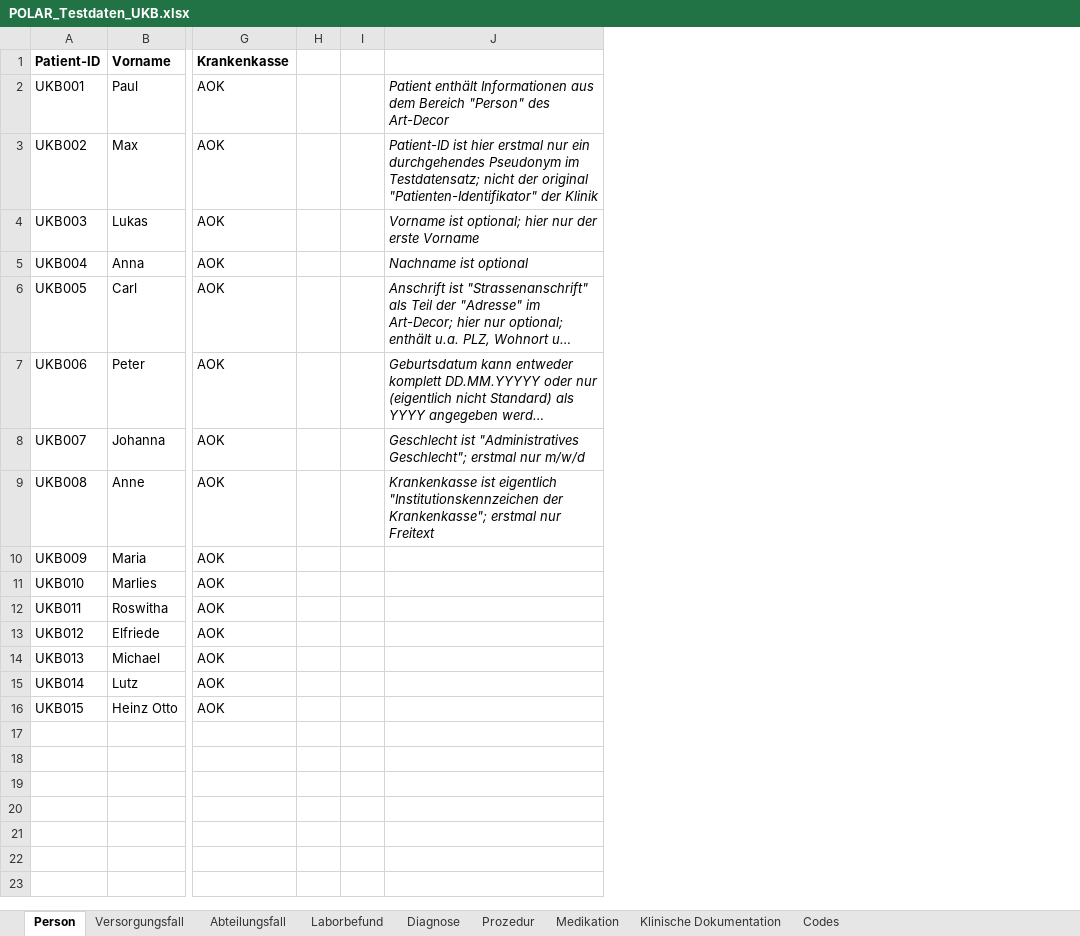
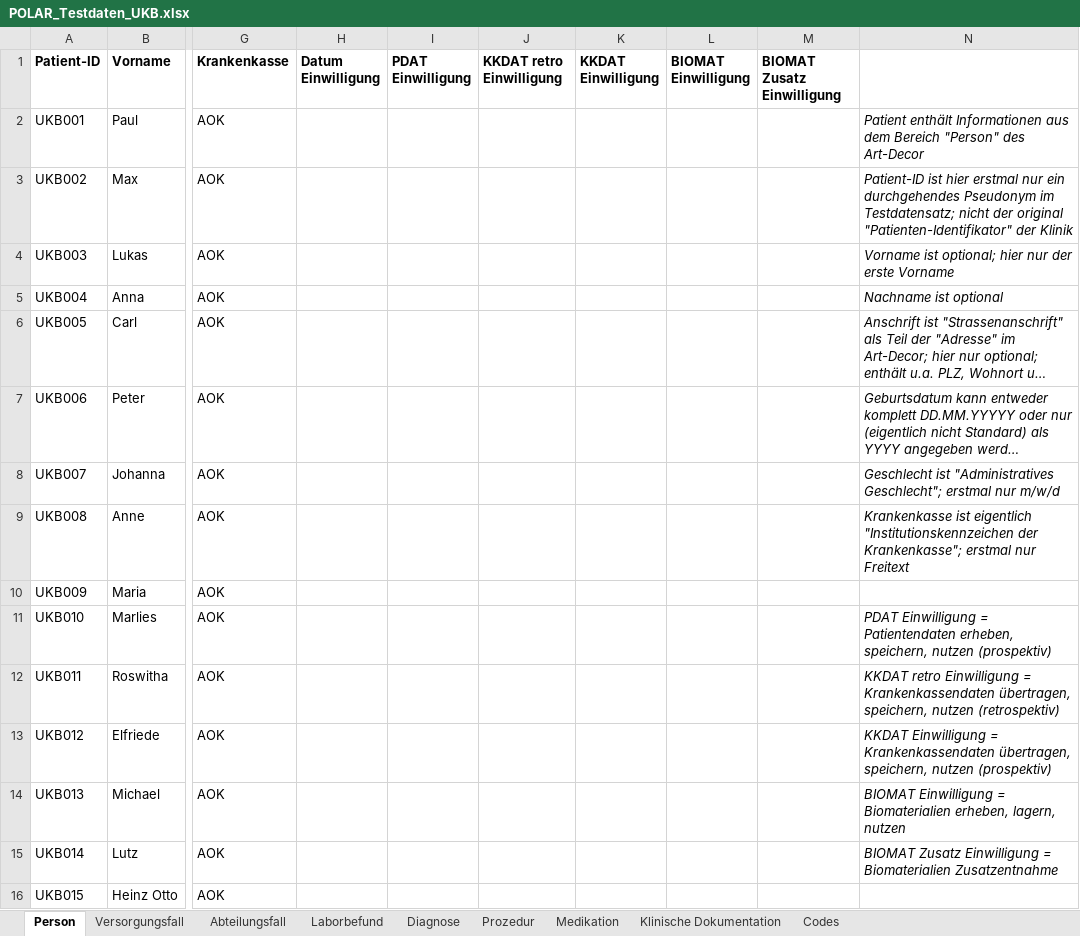
Before and after one commit to medizininformatik-initiative/excel2fhir, an Excel workbook: src/main/resources/excel/POLAR_Testdaten_UKB.xlsx, sheet Person, drawn as a sheet; only a part is shown, gaps mark what is left out; long unchanged cells end in …; values as stored, in another font and other column widths than the file's, no borders; removed rows and columns are numbered as before the commit, all else as after; the diff names each change by its address in the sheet, - before the commit and + after, or states it on an @@ line.

Commit message:
Add Consent Converter
Consent data can now be entered into the patient's table, which will be converted into a Consent Resource for the patient. At the moment, this Consent Resource is minimal, i.e. in this form they meet all consistency requirements for validation, but they do not yet contain any provisions.

```diff
--- a/src/main/resources/excel/POLAR_Testdaten_UKB.xlsx (sheet Person)
+++ b/src/main/resources/excel/POLAR_Testdaten_UKB.xlsx (sheet Person)
-column H, empty
-column I, empty
+column H (Datum Einwilligung), empty
+column I (PDAT Einwilligung), empty
+column J (KKDAT retro Einwilligung), empty
+column K (KKDAT Einwilligung), empty
+column L (BIOMAT Einwilligung), empty
+column M (BIOMAT Zusatz Einwilligung), empty
-N11: (empty)
+N11: PDAT Einwilligung = Patientendaten erheben, speichern, nutzen (prospektiv)
-N12: (empty)
+N12: KKDAT retro Einwilligung = Krankenkassendaten übertragen, speichern, nutzen (retrospektiv)
-N13: (empty)
+N13: KKDAT Einwilligung = Krankenkassendaten übertragen, speichern, nutzen (prospektiv)
-N14: (empty)
+N14: BIOMAT Einwilligung = Biomaterialien erheben, lagern, nutzen
-N15: (empty)
+N15: BIOMAT Zusatz Einwilligung = Biomaterialien Zusatzentnahme
```
Also changed, not shown: sheet Codes, src/main/resources/excel/POLAR_Testdaten_UKE.xlsx, src/main/resources/excel/POLAR_Testdaten_UKFAU.xlsx, 9 other files.
